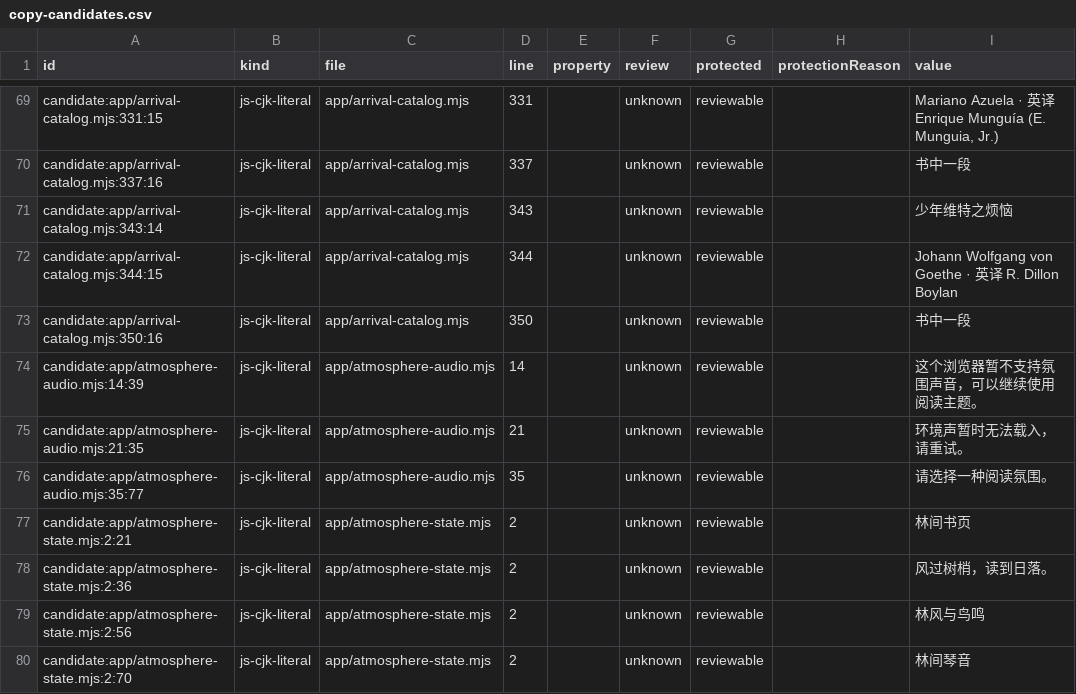
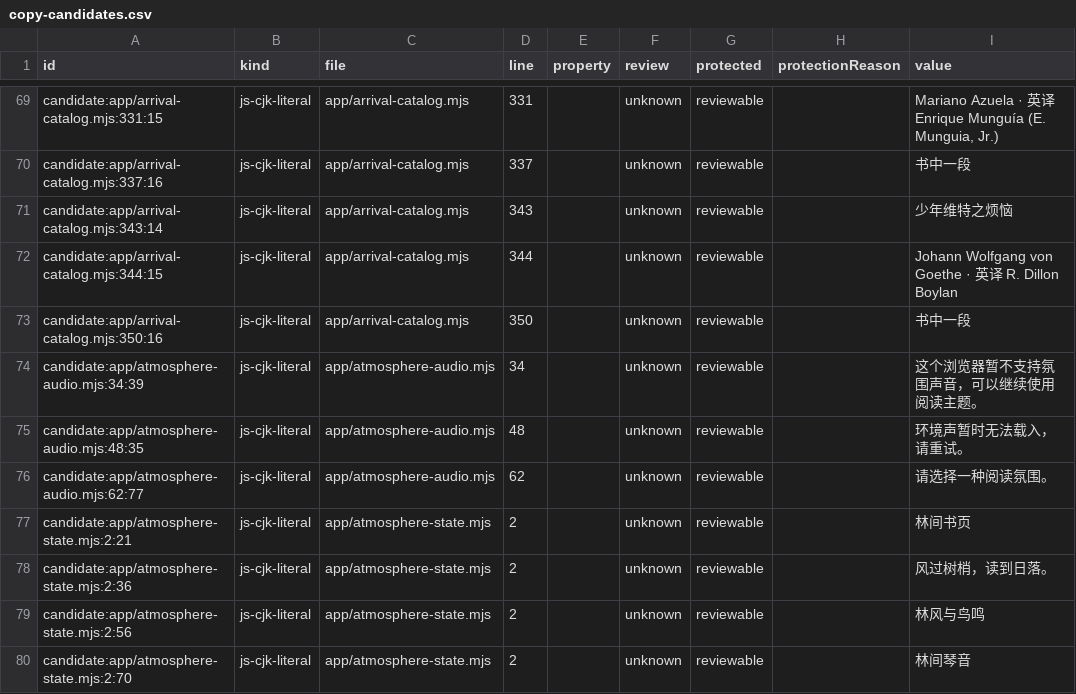
Before and after one commit to getyak/leafhour, a CSV file: docs/copy/copy-candidates.csv, drawn as a sheet; only a part is shown, gaps mark what is left out.

```diff
--- a/docs/copy/copy-candidates.csv
+++ b/docs/copy/copy-candidates.csv
@@ -73,5 +73,5 @@ candidate:app/arrival-catalog.mjs:344:15,js-cjk-literal,app/arrival-catalog.mjs,
 candidate:app/arrival-catalog.mjs:350:16,js-cjk-literal,app/arrival-catalog.mjs,350,,unknown,reviewable,,书中一段
-candidate:app/atmosphere-audio.mjs:14:39,js-cjk-literal,app/atmosphere-audio.mjs,14,,unknown,reviewable,,这个浏览器暂不支持氛围声音，可以继续使用阅读主题。
-candidate:app/atmosphere-audio.mjs:21:35,js-cjk-literal,app/atmosphere-audio.mjs,21,,unknown,reviewable,,环境声暂时无法载入，请重试。
-candidate:app/atmosphere-audio.mjs:35:77,js-cjk-literal,app/atmosphere-audio.mjs,35,,unknown,reviewable,,请选择一种阅读氛围。
+candidate:app/atmosphere-audio.mjs:34:39,js-cjk-literal,app/atmosphere-audio.mjs,34,,unknown,reviewable,,这个浏览器暂不支持氛围声音，可以继续使用阅读主题。
+candidate:app/atmosphere-audio.mjs:48:35,js-cjk-literal,app/atmosphere-audio.mjs,48,,unknown,reviewable,,环境声暂时无法载入，请重试。
+candidate:app/atmosphere-audio.mjs:62:77,js-cjk-literal,app/atmosphere-audio.mjs,62,,unknown,reviewable,,请选择一种阅读氛围。
 candidate:app/atmosphere-state.mjs:2:21,js-cjk-literal,app/atmosphere-state.mjs,2,,unknown,reviewable,,林间书页
```
Also changed, not shown: 52 other files.
